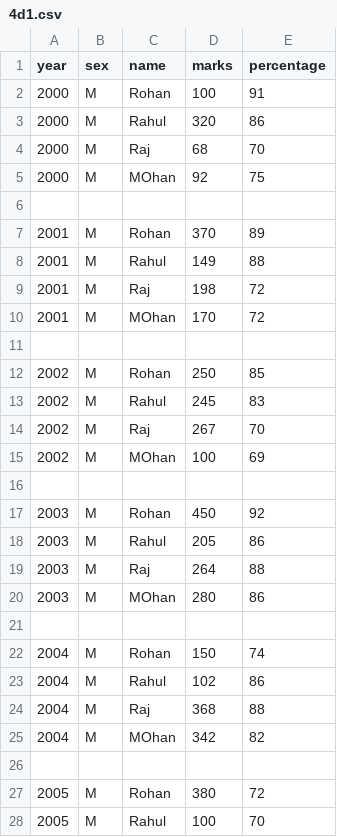
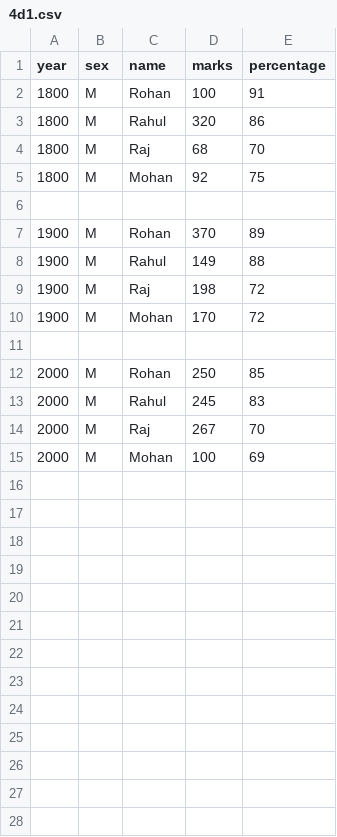
Before and after one commit to Prajay8/DV, a CSV file: 4d1.csv, drawn as a sheet; only a part is shown; the diff covers the shown part only.

Commit message:
Update 4d1.csv

```diff
--- a/4d1.csv
+++ b/4d1.csv
@@ -1,28 +1,15 @@
 year,sex,name,marks,percentage
-2000,M,Rohan,100,91
-2000,M,Rahul,320,86
-2000,M,Raj,68,70
-2000,M,MOhan,92,75
+1800,M,Rohan,100,91
+1800,M,Rahul,320,86
+1800,M,Raj,68,70
+1800,M,Mohan,92,75
 
-2001,M,Rohan,370,89
-2001,M,Rahul,149,88
-2001,M,Raj,198,72
-2001,M,MOhan,170,72
+1900,M,Rohan,370,89
+1900,M,Rahul,149,88
+1900,M,Raj,198,72
+1900,M,Mohan,170,72
 
-2002,M,Rohan,250,85
-2002,M,Rahul,245,83
-2002,M,Raj,267,70
-2002,M,MOhan,100,69
-
-2003,M,Rohan,450,92
-2003,M,Rahul,205,86
-2003,M,Raj,264,88
-2003,M,MOhan,280,86
-
-2004,M,Rohan,150,74
-2004,M,Rahul,102,86
-2004,M,Raj,368,88
-2004,M,MOhan,342,82
-
-2005,M,Rohan,380,72
-2005,M,Rahul,100,70
+2000,M,Rohan,250,85
+2000,M,Rahul,245,83
+2000,M,Raj,267,70
+2000,M,Mohan,100,69
```
Also changed, not shown: 2 removed rows elsewhere in this file.
